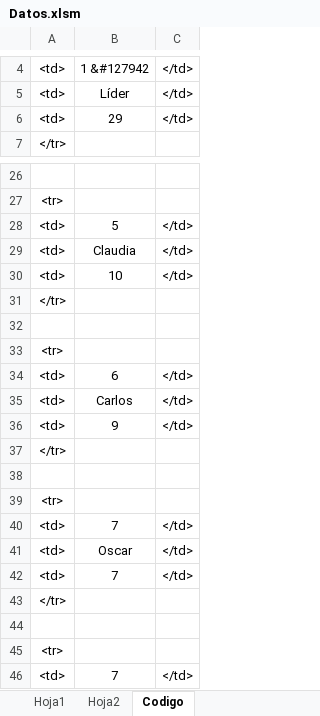
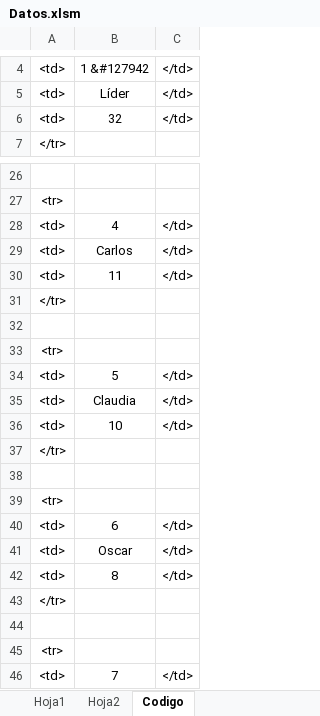
Before and after one commit to diacono81/WebLUdo, an Excel workbook: Datos.xlsm, sheet Codigo, drawn as a sheet; only a part is shown, gaps mark what is left out; values as stored, in another font and other column widths than the file's, no borders; removed rows and columns are numbered as before the commit, all else as after; the diff names each change by its address in the sheet, - before the commit and + after, or states it on an @@ line.

```diff
--- a/Datos.xlsm (sheet Codigo)
+++ b/Datos.xlsm (sheet Codigo)
-B6: 29
+B6: 32
+row 28: <td> | 4 | </td>
@@ row 35 moved to row 29: <td> @@
+row 30: <td> | 11 | </td>
@@ row 37 moved to row 31: </tr> @@
+row 32: (empty)
@@ row 39 moved to row 33: <tr> @@
-row 36: <td> | 9 | </td>
-row 38: (empty)
-row 40: <td> | 7 | </td>
-B42: 7
+B42: 8
```
Also changed, not shown: sheet Hoja1, 1 other file.
